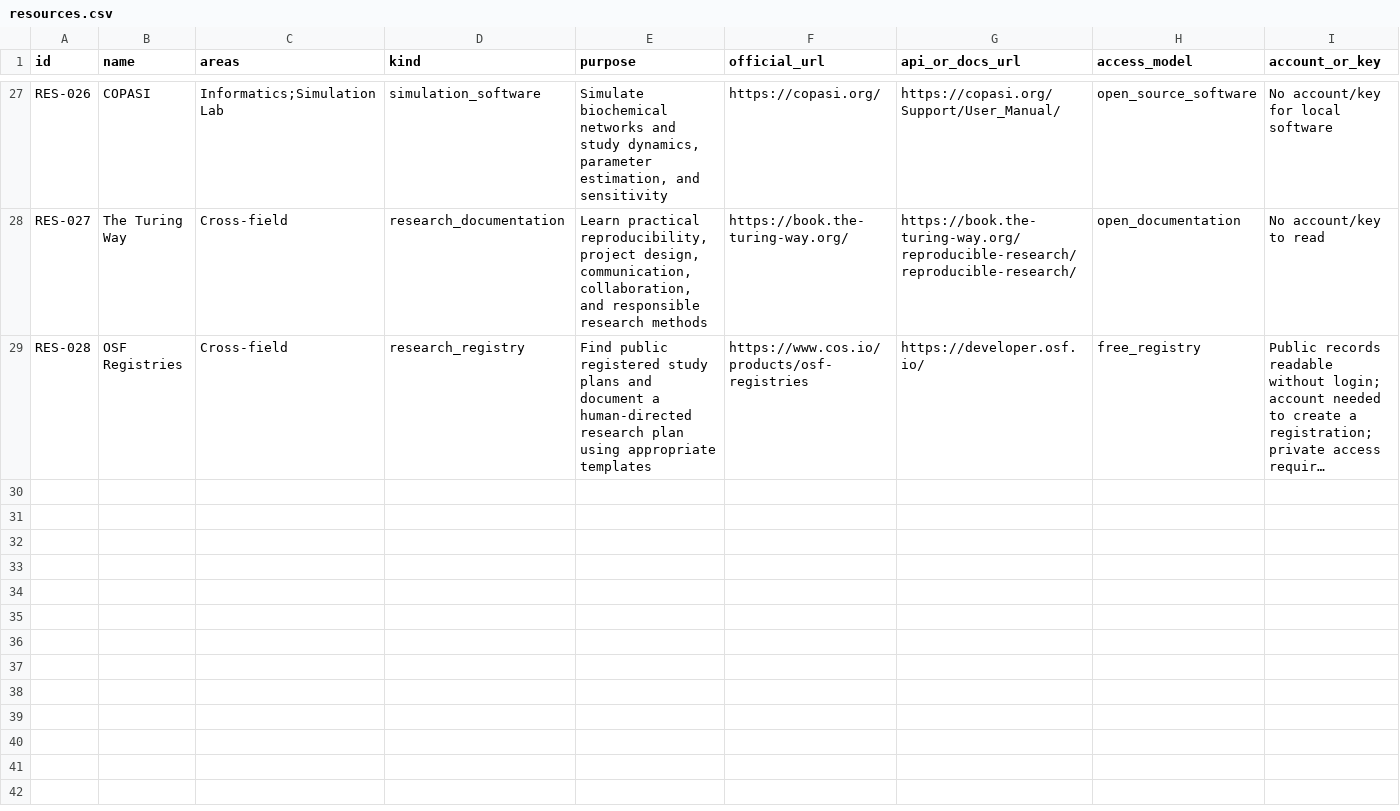
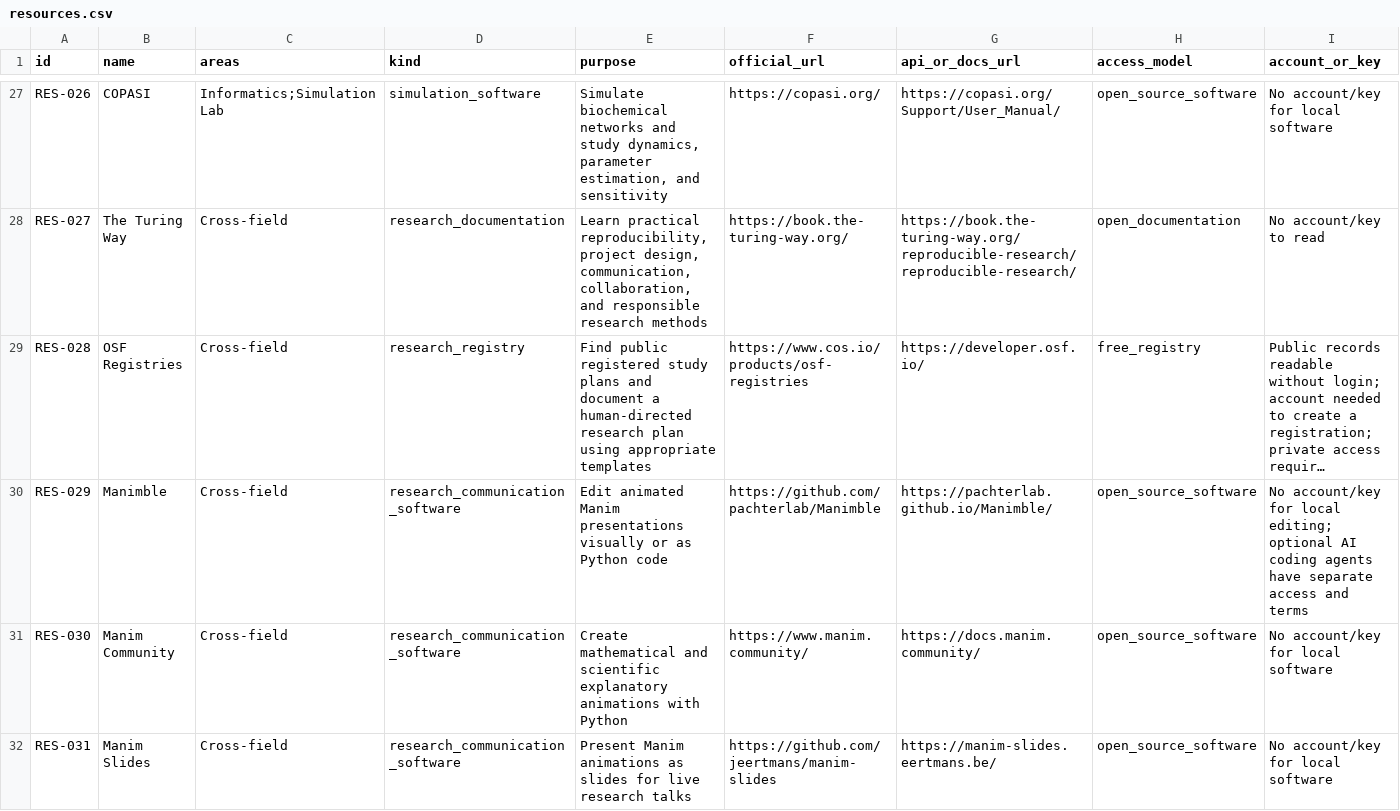
Before and after one commit to Open-Source-Research-Initiative/osri, a CSV file: resources/resources.csv, drawn as a sheet; only a part is shown, gaps mark what is left out; long unchanged cells end in …; rows hold the shown columns only; the diff covers the shown part only; the diff names each change by its address in the sheet, - before the commit and + after, or states it on an @@ line.

```diff
--- a/resources/resources.csv
+++ b/resources/resources.csv
+row 30: RES-029 | Manimble | Cross-field | research_communication_software | Edit animated Manim presentations visually or as Python code | https://github.com/pachterlab/Manimble | https://pachterlab.github.io/Manimble/ | open_source_software | No account/key for local editing; optional AI coding agents have separate access and terms
+row 31: RES-030 | Manim Community | Cross-field | research_communication_software | Create mathematical and scientific explanatory animations with Python | https://www.manim.community/ | https://docs.manim.community/ | open_source_software | No account/key for local software
+row 32: RES-031 | Manim Slides | Cross-field | research_communication_software | Present Manim animations as slides for live research talks | https://github.com/jeertmans/manim-slides | https://manim-slides.eertmans.be/ | open_source_software | No account/key for local software
```
Also changed, not shown: 2 added rows elsewhere in this file, 1 other file.
